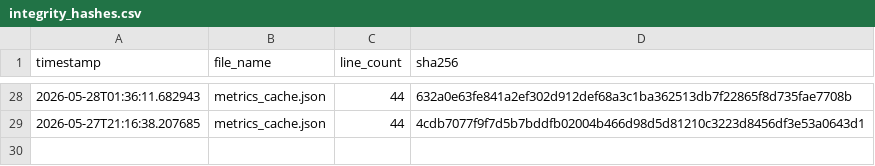
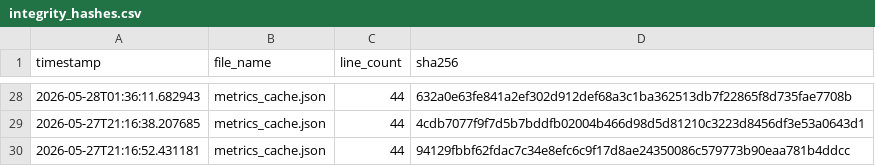
Before and after one commit to armaanmoosani/rbob-fuel-tracker, a CSV file: data/integrity_hashes.csv, drawn as a sheet; only a part is shown, gaps mark what is left out; the diff names each change by its address in the sheet, - before the commit and + after, or states it on an @@ line.

```diff
--- a/data/integrity_hashes.csv
+++ b/data/integrity_hashes.csv
+row 30: 2026-05-27T21:16:52.431181 | metrics_cache.json | 44 | 94129fbbf62fdac7c34e8efc6c9f17d8ae24350086c579773b90eaa781b4ddcc
```
Also changed, not shown: 1 other file.
